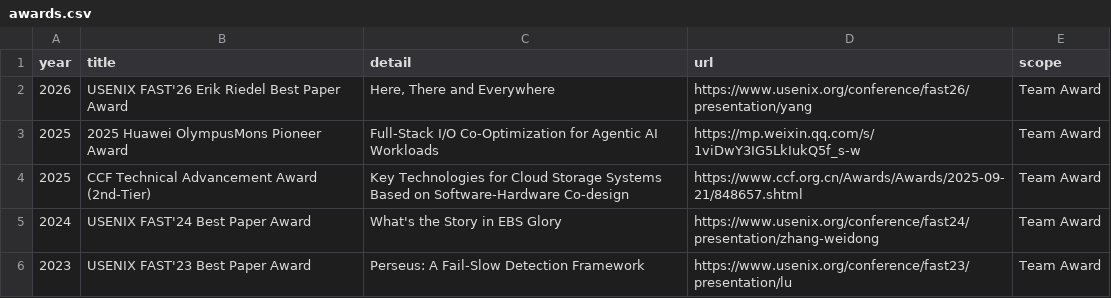
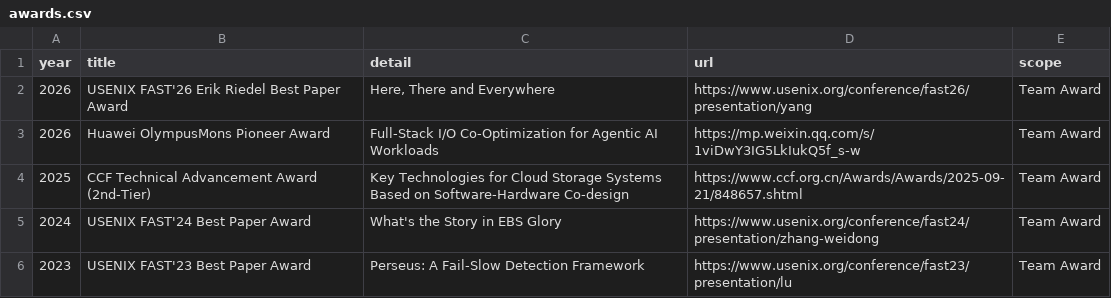
Before and after one commit to oasis-sjtu/oasis-sjtu.github.io, a CSV file: data/awards.csv, drawn as a sheet.

```diff
--- a/data/awards.csv
+++ b/data/awards.csv
@@ -2,3 +2,3 @@ year,title,detail,url,scope
 2026,USENIX FAST'26 Erik Riedel Best Paper Award,"Here, There and Everywhere",https://www.usenix.org/conference/fast26/presentation/yang,Team Award
-2025,2025 Huawei OlympusMons Pioneer Award,Full-Stack I/O Co-Optimization for Agentic AI Workloads,https://mp.weixin.qq.com/s/1viDwY3IG5LkIukQ5f_s-w,Team Award
+2026,Huawei OlympusMons Pioneer Award,Full-Stack I/O Co-Optimization for Agentic AI Workloads,https://mp.weixin.qq.com/s/1viDwY3IG5LkIukQ5f_s-w,Team Award
 2025,CCF Technical Advancement Award (2nd-Tier),Key Technologies for Cloud Storage Systems Based on Software-Hardware Co-design,https://www.ccf.org.cn/Awards/Awards/2025-09-21/848657.shtml,Team Award
```
Also changed, not shown: data/news.csv.
